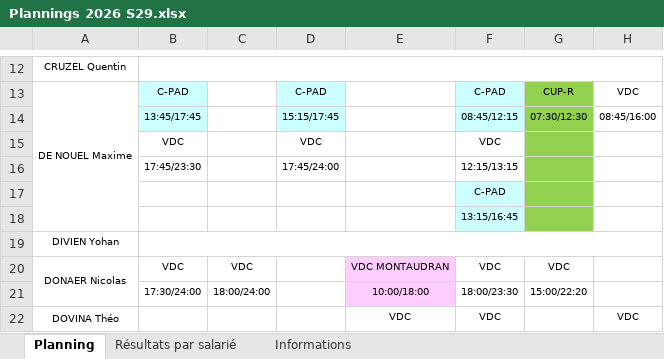
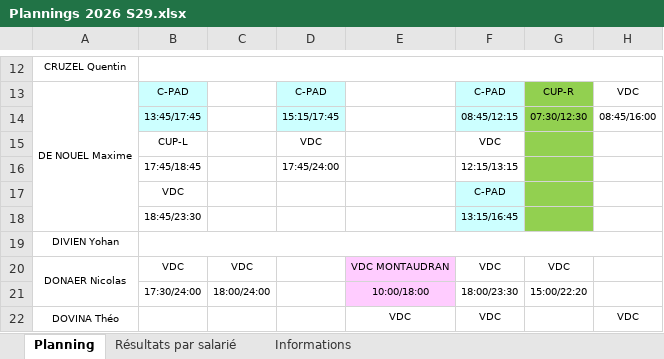
Before and after one commit to OhLaPey/planning-urbansoccer, an Excel workbook: Plannings 2026 S29.xlsx, sheet Planning, drawn as a sheet; only a part is shown, gaps mark what is left out; values as stored, in another font and other column widths than the file's, no borders; charts and pictures not drawn; the diff names each change by its address in the sheet, - before the commit and + after, or states it on an @@ line.

Commit message:
Sync planning SharePoint : S29

```diff
--- a/Plannings 2026 S29.xlsx (sheet Planning)
+++ b/Plannings 2026 S29.xlsx (sheet Planning)
-B15: VDC
+B15: CUP-L
-B16: 17:45/23:30
+B16: 17:45/18:45
-B17: (empty)
+B17: VDC
-B18: (empty)
+B18: 18:45/23:30
```
Also changed, not shown: charts or pictures.
